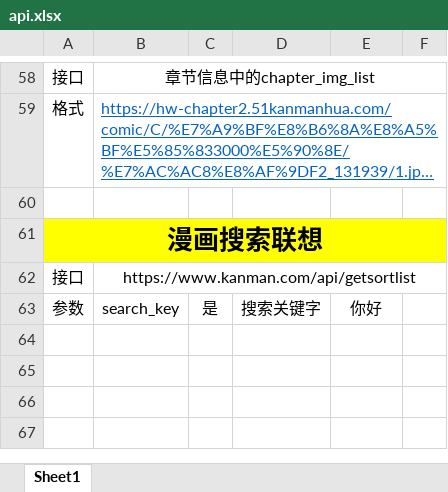
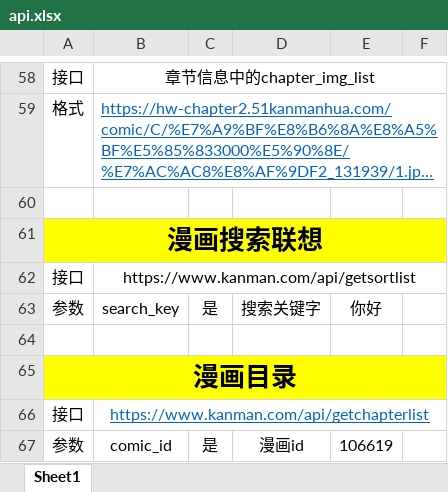
Before and after one commit to bilijeans/manga-project, an Excel workbook: api.xlsx, sheet Sheet1, drawn as a sheet; only a part is shown, gaps mark what is left out; long unchanged cells end in …; values as stored, in another font and other column widths than the file's, no borders; the diff names each change by its address in the sheet, - before the commit and + after, or states it on an @@ line.

```diff
--- a/api.xlsx (sheet Sheet1)
+++ b/api.xlsx (sheet Sheet1)
+row 64: (empty)
+row 65: 漫画目录
+row 66: 接口 | https://www.kanman.com/api/getchapterlist
+row 67: 参数 | comic_id | 是 | 漫画id | 106619
```
Also changed, not shown: 7 other files.
